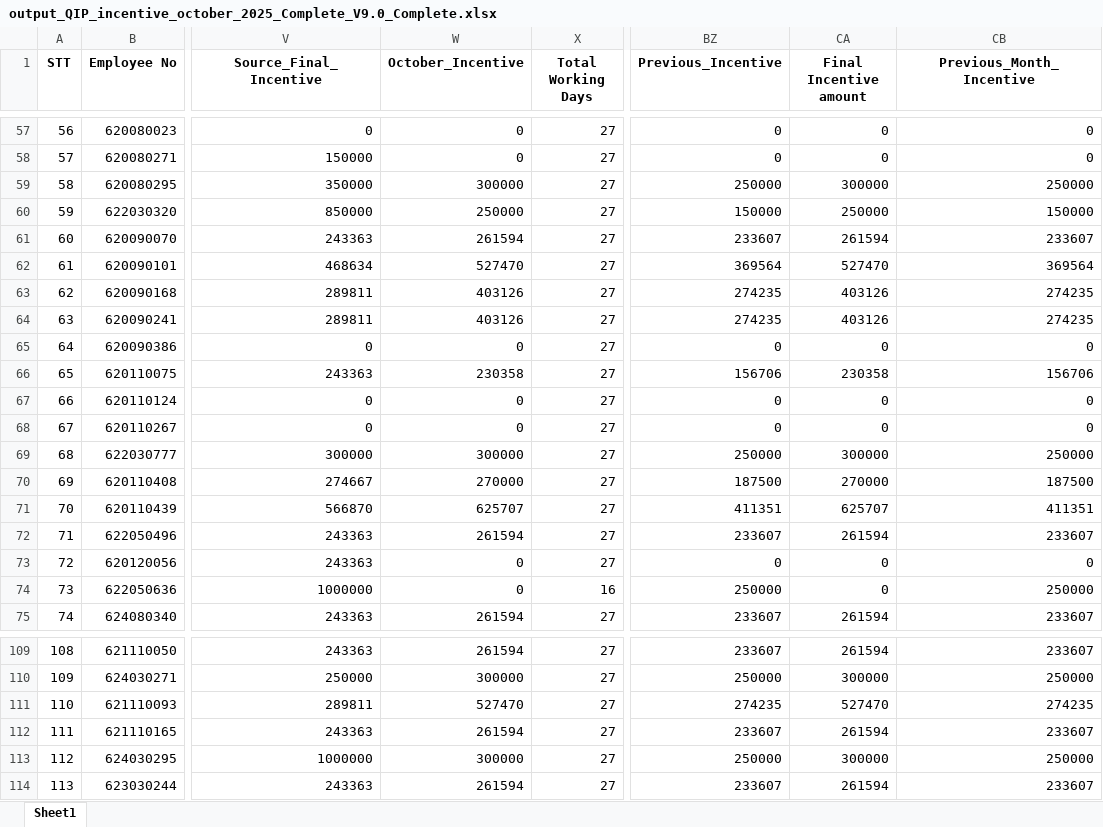
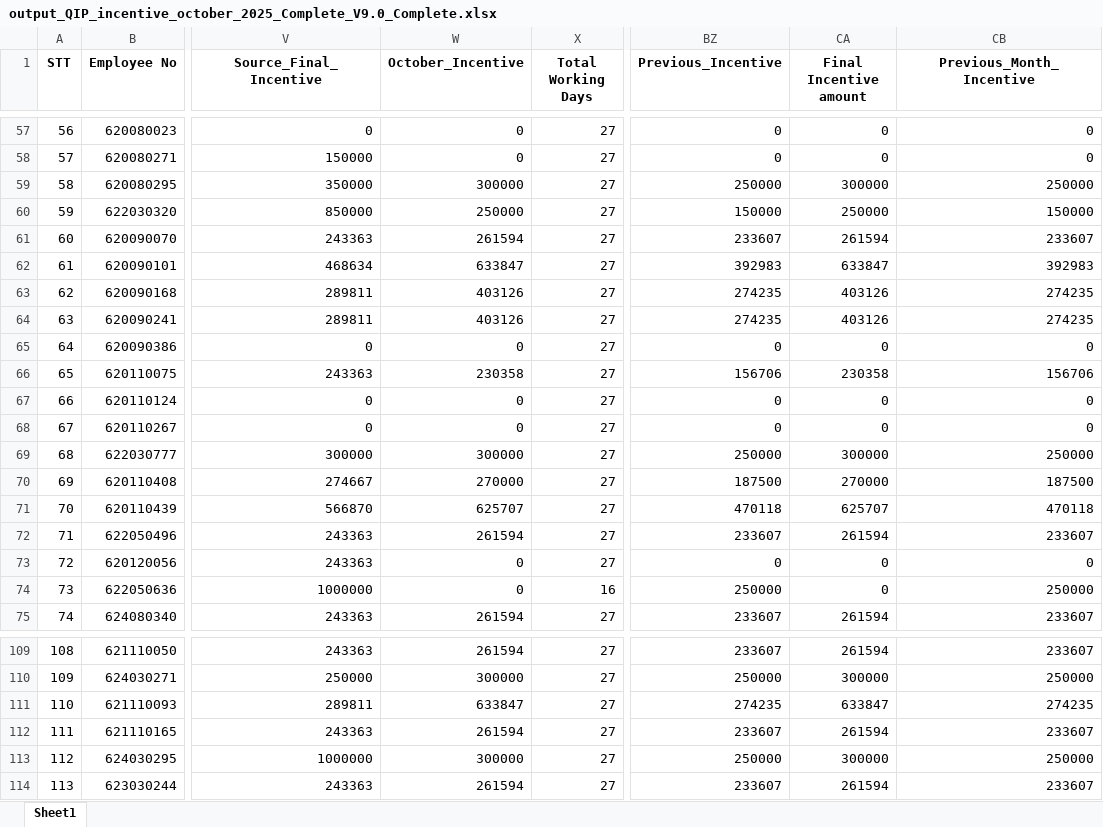
Before and after one commit to moonkaicuzui/qip-dashboard, an Excel workbook: docs/output_QIP_incentive_october_2025_Complete_V9.0_Complete.xlsx, sheet Sheet1, drawn as a sheet; only a part is shown, gaps mark what is left out; values as stored, in another font and other column widths than the file's, no borders; the diff covers the shown part only; the diff names each change by its address in the sheet, - before the commit and + after, or states it on an @@ line.

```diff
--- a/docs/output_QIP_incentive_october_2025_Complete_V9.0_Complete.xlsx (sheet Sheet1)
+++ b/docs/output_QIP_incentive_october_2025_Complete_V9.0_Complete.xlsx (sheet Sheet1)
-W62 (October_Incentive): 527470
+W62 (October_Incentive): 633847
-BZ62 (Previous_Incentive): 369564
+BZ62 (Previous_Incentive): 392983
-CA62 (Final Incentive amount): 527470
+CA62 (Final Incentive amount): 633847
-CB62 (Previous_Month_Incentive): 369564
+CB62 (Previous_Month_Incentive): 392983
-BZ71 (Previous_Incentive): 411351
+BZ71 (Previous_Incentive): 470118
-CB71 (Previous_Month_Incentive): 411351
+CB71 (Previous_Month_Incentive): 470118
-W111 (October_Incentive): 527470
+W111 (October_Incentive): 633847
-CA111 (Final Incentive amount): 527470
+CA111 (Final Incentive amount): 633847
```
Also changed, not shown: 28 edited cells elsewhere in this sheet, 4 other files.
